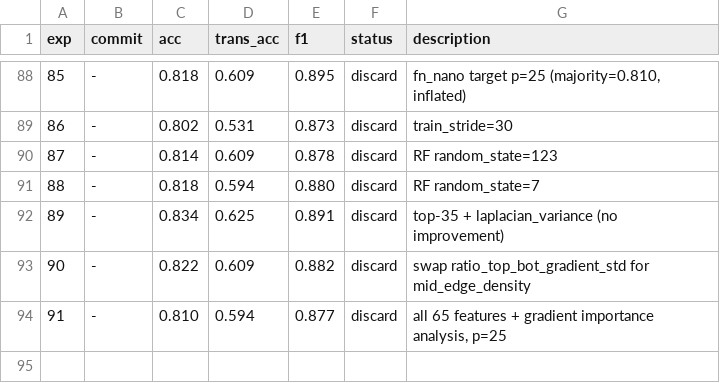
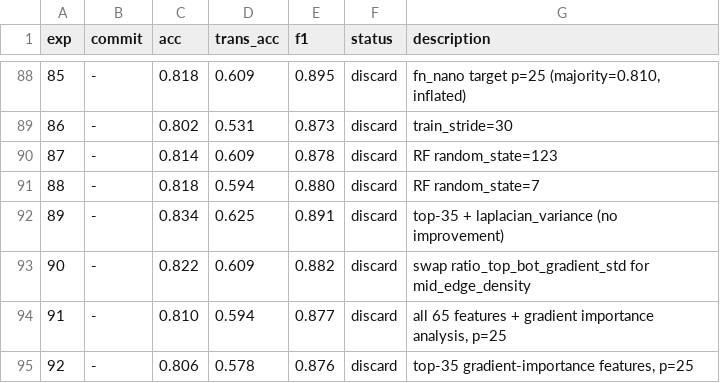
Before and after one commit to jayscpu/autosearch, a TSV file: results.tsv, drawn as a sheet; only a part is shown, gaps mark what is left out; the diff names each change by its address in the sheet, - before the commit and + after, or states it on an @@ line.

```diff
--- a/results.tsv
+++ b/results.tsv
+row 95: 92 | - | 0.806 | 0.578 | 0.876 | discard | top-35 gradient-importance features, p=25
```
Also changed, not shown: 1 other file.
